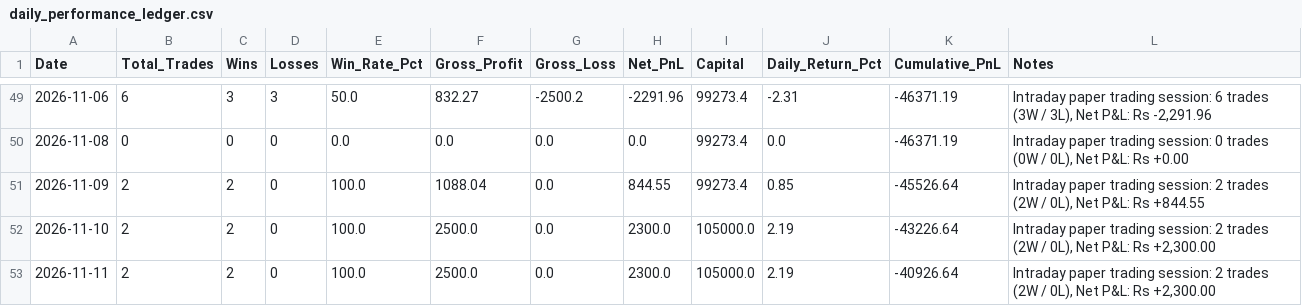
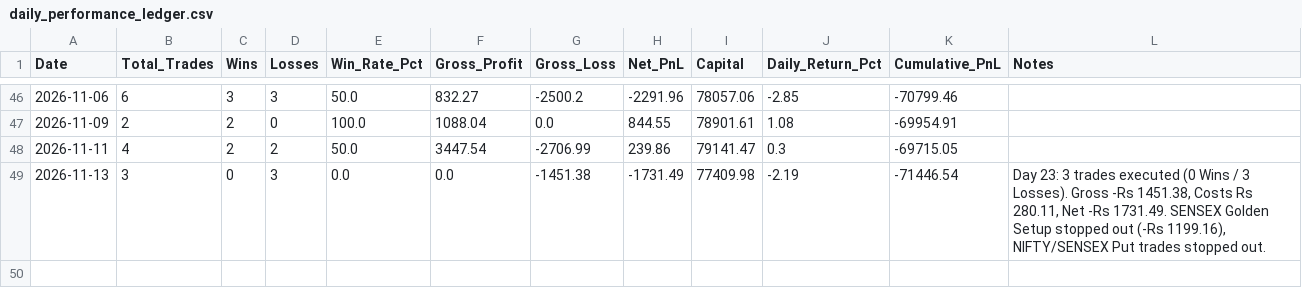
Before and after one commit to TN-Light/trading, a CSV file: reports/papertrade/daily_performance_ledger.csv, drawn as a sheet; only a part is shown, gaps mark what is left out; the diff covers the shown part only.

```diff
--- a/reports/papertrade/daily_performance_ledger.csv
+++ b/reports/papertrade/daily_performance_ledger.csv
@@ -49,5 +46,4 @@ Date,Total_Trades,Wins,Losses,Win_Rate_Pct,Gross_Profit,Gross_Loss,Net_PnL,Capit
-2026-11-06,6,3,3,50.0,832.27,-2500.2,-2291.96,99273.4,-2.31,-46371.19,"Intraday paper trading session: 6 trades (3W / 3L), Net P&L: Rs -2,291.96"
-2026-11-08,0,0,0,0.0,0.0,0.0,0.0,99273.4,0.0,-46371.19,"Intraday paper trading session: 0 trades (0W / 0L), Net P&L: Rs +0.00"
-2026-11-09,2,2,0,100.0,1088.04,0.0,844.55,99273.4,0.85,-45526.64,"Intraday paper trading session: 2 trades (2W / 0L), Net P&L: Rs +844.55"
-2026-11-10,2,2,0,100.0,2500.0,0.0,2300.0,105000.0,2.19,-43226.64,"Intraday paper trading session: 2 trades (2W / 0L), Net P&L: Rs +2,300.00"
-2026-11-11,2,2,0,100.0,2500.0,0.0,2300.0,105000.0,2.19,-40926.64,"Intraday paper trading session: 2 trades (2W / 0L), Net P&L: Rs +2,300.00"
+2026-11-06,6,3,3,50.0,832.27,-2500.2,-2291.96,78057.06,-2.85,-70799.46,
+2026-11-09,2,2,0,100.0,1088.04,0.0,844.55,78901.61,1.08,-69954.91,
+2026-11-11,4,2,2,50.0,3447.54,-2706.99,239.86,79141.47,0.3,-69715.05,
+2026-11-13,3,0,3,0.0,0.0,-1451.38,-1731.49,77409.98,-2.19,-71446.54,"Day 23: 3 trades executed (0 Wins / 3 Losses). Gross -Rs 1451.38, Costs Rs 280.11, Net -Rs 1731.49. SENSEX Golden Setup stopped out (-Rs 1199.16), NIFTY/SENSEX Put trades stopped out."
```
Also changed, not shown: 3 removed rows and 58 edited cells elsewhere in this file, reports/papertrade/live_ledger.csv, 6 other files.
